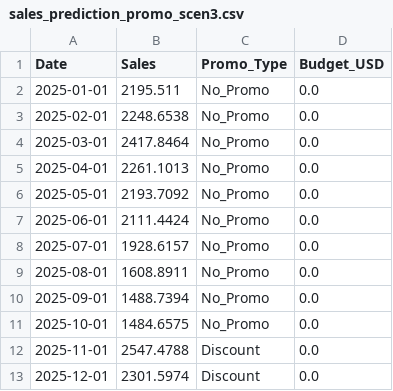
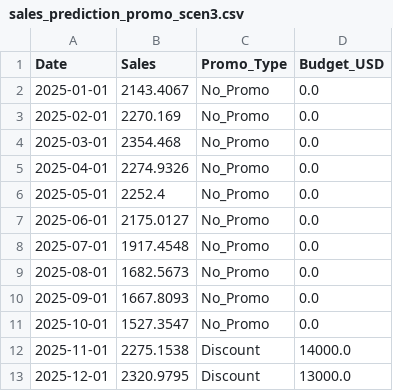
Before and after one commit to Minh-Nguyen-0401/Business-Analytics-Assignment, a CSV file: models/lstm_2025_evaluation/sales_prediction_promo_scen3.csv, drawn as a sheet.

```diff
--- a/models/lstm_2025_evaluation/sales_prediction_promo_scen3.csv
+++ b/models/lstm_2025_evaluation/sales_prediction_promo_scen3.csv
@@ -1,13 +1,13 @@
 Date,Sales,Promo_Type,Budget_USD
-2025-01-01,2195.511,No_Promo,0.0
-2025-02-01,2248.6538,No_Promo,0.0
-2025-03-01,2417.8464,No_Promo,0.0
-2025-04-01,2261.1013,No_Promo,0.0
-2025-05-01,2193.7092,No_Promo,0.0
-2025-06-01,2111.4424,No_Promo,0.0
-2025-07-01,1928.6157,No_Promo,0.0
-2025-08-01,1608.8911,No_Promo,0.0
-2025-09-01,1488.7394,No_Promo,0.0
-2025-10-01,1484.6575,No_Promo,0.0
-2025-11-01,2547.4788,Discount,0.0
-2025-12-01,2301.5974,Discount,0.0
+2025-01-01,2143.4067,No_Promo,0.0
+2025-02-01,2270.169,No_Promo,0.0
+2025-03-01,2354.468,No_Promo,0.0
+2025-04-01,2274.9326,No_Promo,0.0
+2025-05-01,2252.4,No_Promo,0.0
+2025-06-01,2175.0127,No_Promo,0.0
+2025-07-01,1917.4548,No_Promo,0.0
+2025-08-01,1682.5673,No_Promo,0.0
+2025-09-01,1667.8093,No_Promo,0.0
+2025-10-01,1527.3547,No_Promo,0.0
+2025-11-01,2275.1538,Discount,14000.0
+2025-12-01,2320.9795,Discount,13000.0
```
Also changed, not shown: models/lightgbm_evaluation/lightgbm_feature_importance.csv, models/lstm_2025_evaluation/sales_prediction_no_promo.csv, 37 other files.
